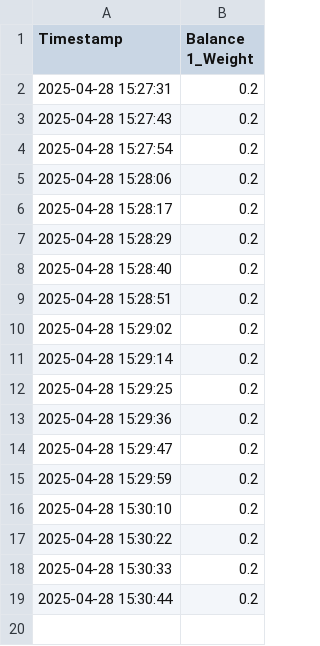
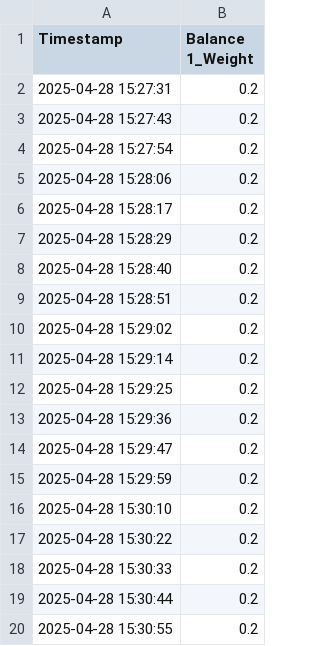
Before and after one commit to chrmccar/balance-logger, a CSV file: data/chamber_test.csv, drawn as a sheet; the diff names each change by its address in the sheet, - before the commit and + after, or states it on an @@ line.

Commit message:
Automatic upload from Balance Logger

```diff
--- a/data/chamber_test.csv
+++ b/data/chamber_test.csv
+row 20: 2025-04-28 15:30:55 | 0.2
```
